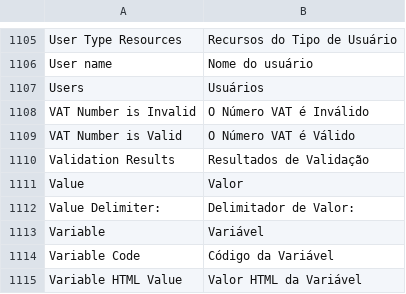
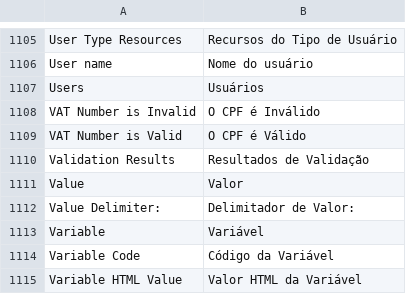
Before and after one commit to bommercatto/translations, a CSV file: locale/pt_BR/Mage_Adminhtml.csv, drawn as a sheet; only a part is shown, gaps mark what is left out.

Commit message:
Número VAT  = CPF

```diff
--- a/locale/pt_BR/Mage_Adminhtml.csv
+++ b/locale/pt_BR/Mage_Adminhtml.csv
@@ -1107,4 +1107,4 @@
 "Users","Usuários"
-"VAT Number is Invalid","O Número VAT é Inválido"
-"VAT Number is Valid","O Número VAT é Válido"
+"VAT Number is Invalid","O CPF é Inválido"
+"VAT Number is Valid","O CPF é Válido"
 "Validation Results","Resultados de Validação"
```
Also changed, not shown: locale/pt_BR/Mage_Checkout.csv, locale/pt_BR/Mage_Core.csv, 1 other file.
